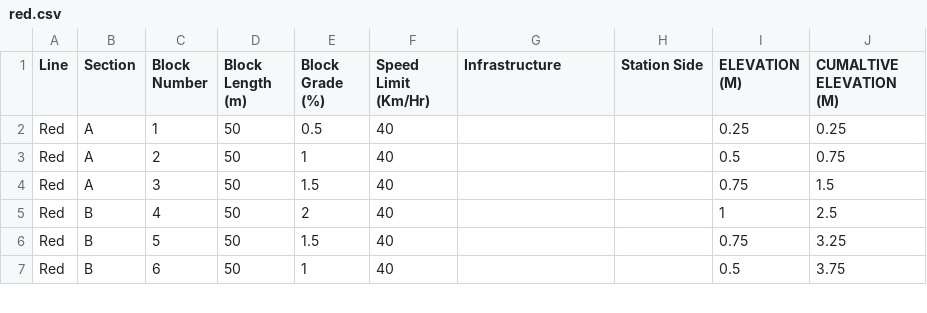
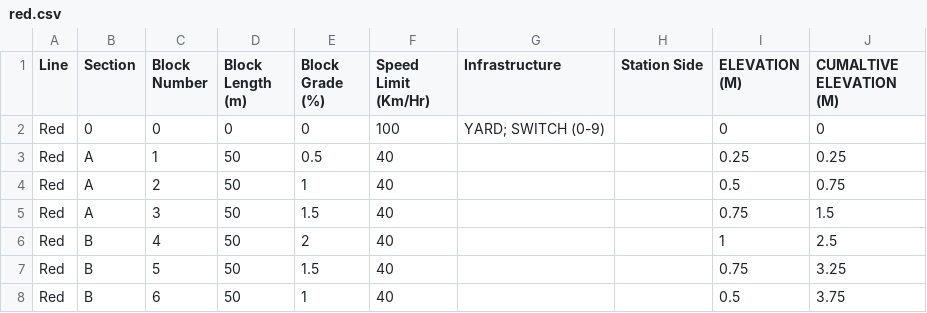
Before and after one commit to Mike3916/1140-Team-1, a CSV file: Track Model/Track Model/bin/Release/net6.0-windows/red.csv, drawn as a sheet; only a part is shown.

```diff
--- a/Track Model/Track Model/bin/Release/net6.0-windows/red.csv
+++ b/Track Model/Track Model/bin/Release/net6.0-windows/red.csv
@@ -1,2 +1,3 @@
 Line,Section,Block Number,Block Length (m),Block Grade (%),Speed Limit (Km/Hr),Infrastructure,Station Side,ELEVATION (M),CUMALTIVE ELEVATION (M)
+Red,0,0,0,0,100,YARD; SWITCH (0-9),,0,0
 Red,A,1,50,0.5,40,,,0.25,0.25
```
Also changed, not shown: Track Model/Track Model/bin/Release/net6.0-windows/green.csv, Track Model/Track Model/green.csv, 28 other files.
